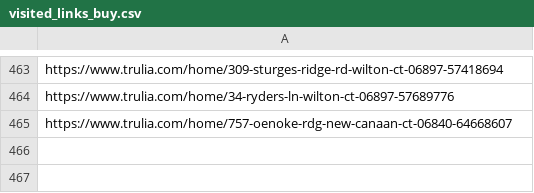
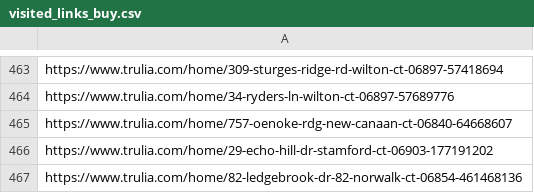
Before and after one commit to wistel-alexander/Blues-Point-Real-State, a CSV file: Trulia Buy/visited_links_buy.csv, drawn as a sheet; only a part is shown, gaps mark what is left out; the diff names each change by its address in the sheet, - before the commit and + after, or states it on an @@ line.

```diff
--- a/Trulia Buy/visited_links_buy.csv
+++ b/Trulia Buy/visited_links_buy.csv
+row 466: https://www.trulia.com/home/29-echo-hill-dr-stamford-ct-06903-177191202
+row 467: https://www.trulia.com/home/82-ledgebrook-dr-82-norwalk-ct-06854-461468136
```
Also changed, not shown: Trulia Rent/visited_links.csv.
